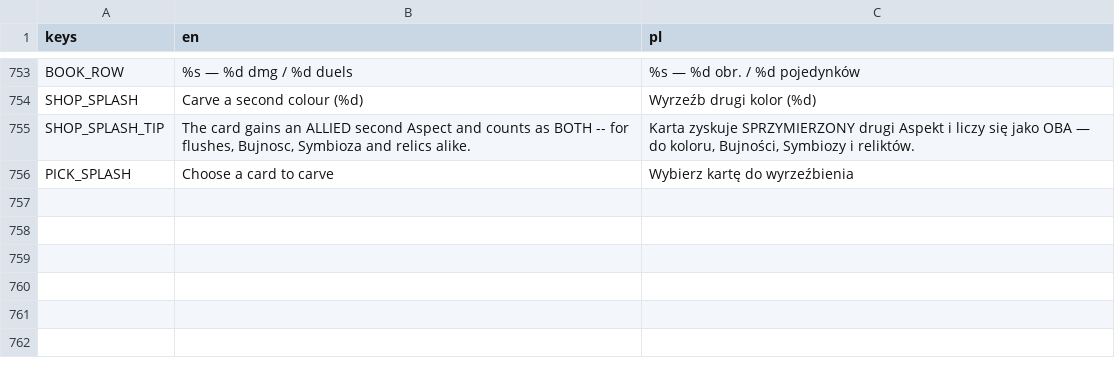
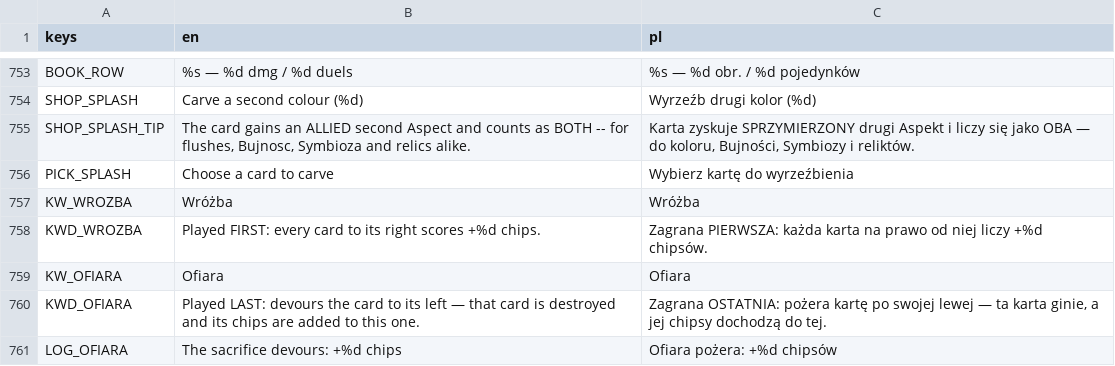
Before and after one commit to actionjacks/Parallaxa_card, a CSV file: data/locale/ui.csv, drawn as a sheet; only a part is shown, gaps mark what is left out; the diff names each change by its address in the sheet, - before the commit and + after, or states it on an @@ line.

```diff
--- a/data/locale/ui.csv
+++ b/data/locale/ui.csv
+row 757: KW_WROZBA | Wróżba | Wróżba
+row 758: KWD_WROZBA | Played FIRST: every card to its right scores +%d chips. | Zagrana PIERWSZA: każda karta na prawo od niej liczy +%d chipsów.
+row 759: KW_OFIARA | Ofiara | Ofiara
+row 760: KWD_OFIARA | Played LAST: devours the card to its left — that card is destroyed and its chips are added to this one. | Zagrana OSTATNIA: pożera kartę po swojej lewej — ta karta ginie, a jej chipsy dochodzą do tej.
+row 761: LOG_OFIARA | The sacrifice devours: +%d chips | Ofiara pożera: +%d chipsów
```
Also changed, not shown: 12 other files.
